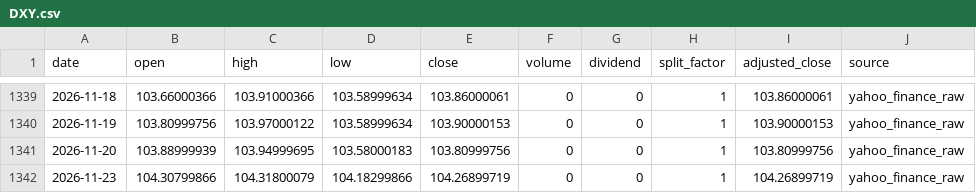
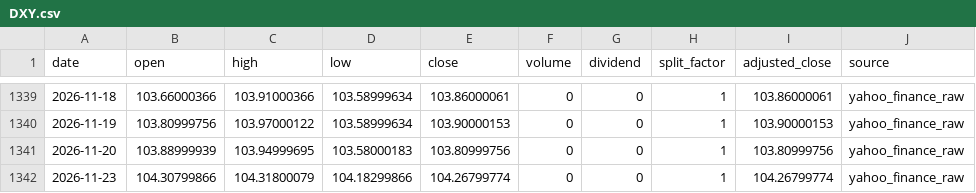
Before and after one commit to onecool-tw/OnecoolOS, a CSV file: data/market/dashboard/history/DXY.csv, drawn as a sheet; only a part is shown, gaps mark what is left out.

```diff
--- a/data/market/dashboard/history/DXY.csv
+++ b/data/market/dashboard/history/DXY.csv
@@ -1341,2 +1341,2 @@ date,open,high,low,close,volume,dividend,split_factor,adjusted_close,source
 2026-11-20,103.88999939,103.94999695,103.58000183,103.80999756,0,0,1,103.80999756,yahoo_finance_raw
-2026-11-23,104.30799866,104.31800079,104.18299866,104.26899719,0,0,1,104.26899719,yahoo_finance_raw
+2026-11-23,104.30799866,104.31800079,104.18299866,104.26799774,0,0,1,104.26799774,yahoo_finance_raw
```
Also changed, not shown: 5 other files.
